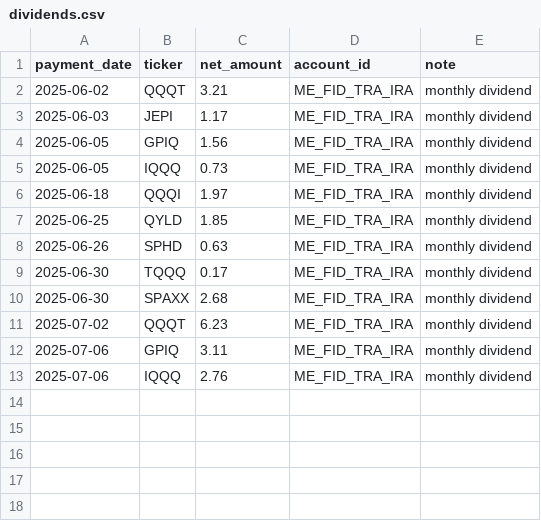
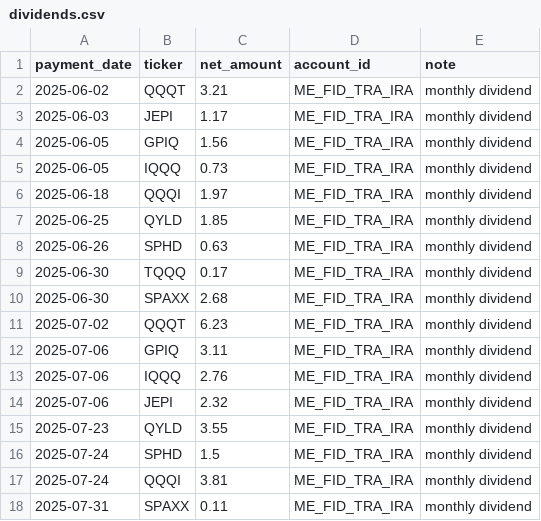
Before and after one commit to Eucalyptuss/Household-Wealth-Tracker, a CSV file: dividends.csv, drawn as a sheet; the diff names each change by its address in the sheet, - before the commit and + after, or states it on an @@ line.

```diff
--- a/dividends.csv
+++ b/dividends.csv
+row 14: 2025-07-06 | JEPI | 2.32 | ME_FID_TRA_IRA | monthly dividend
+row 15: 2025-07-23 | QYLD | 3.55 | ME_FID_TRA_IRA | monthly dividend
+row 16: 2025-07-24 | SPHD | 1.5 | ME_FID_TRA_IRA | monthly dividend
+row 17: 2025-07-24 | QQQI | 3.81 | ME_FID_TRA_IRA | monthly dividend
+row 18: 2025-07-31 | SPAXX | 0.11 | ME_FID_TRA_IRA | monthly dividend
```
Also changed, not shown: portfolio.csv.
